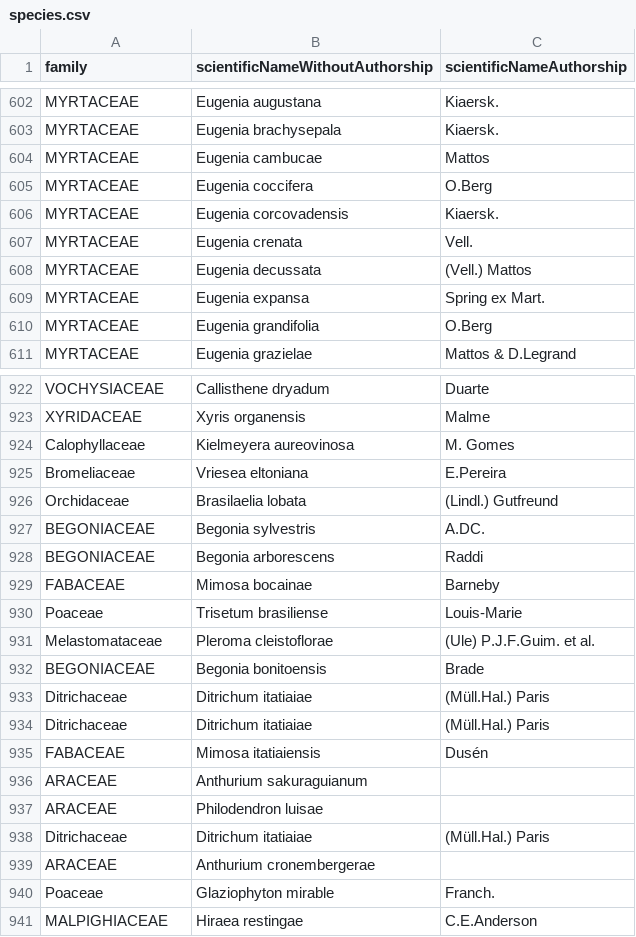
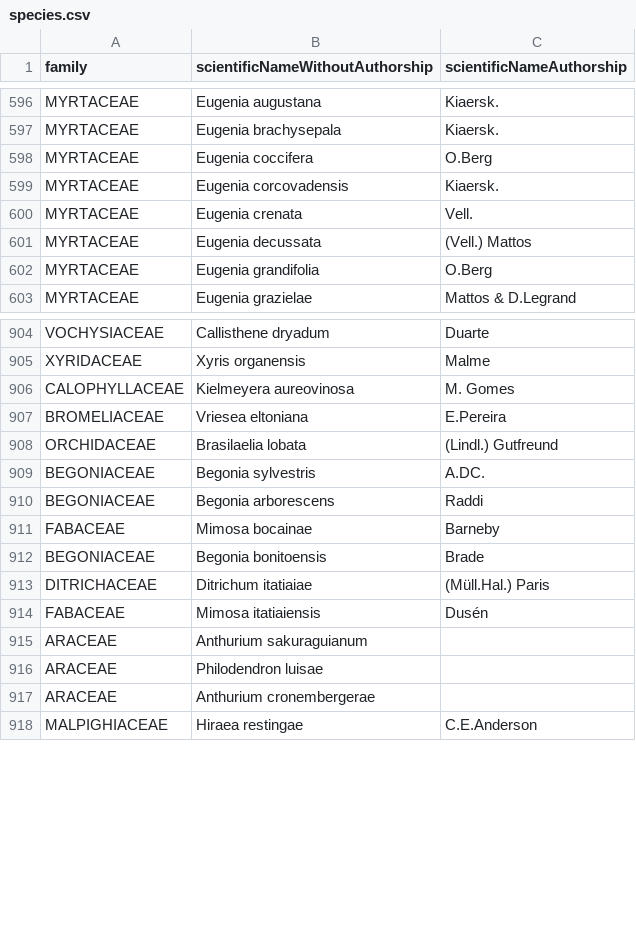
Before and after one commit to andreeppinghaus/reports, a CSV file: data/endemicas_rio_de_janeiro/species.csv, drawn as a sheet; only a part is shown, gaps mark what is left out; the diff covers the shown part only.

Commit message:
Added gdrive files, species and actions adapted.

```diff
--- a/data/endemicas_rio_de_janeiro/species.csv
+++ b/data/endemicas_rio_de_janeiro/species.csv
@@ -603,3 +597,2 @@ MYRTACEAE,"Eugenia augustana",Kiaersk.
 MYRTACEAE,"Eugenia brachysepala",Kiaersk.
-MYRTACEAE,"Eugenia cambucae",Mattos
 MYRTACEAE,"Eugenia coccifera",O.Berg
@@ -608,3 +601,2 @@ MYRTACEAE,"Eugenia crenata",Vell.
 MYRTACEAE,"Eugenia decussata","(Vell.) Mattos"
-MYRTACEAE,"Eugenia expansa","Spring ex Mart."
 MYRTACEAE,"Eugenia grandifolia",O.Berg
@@ -923,5 +905,5 @@ VOCHYSIACEAE,"Callisthene dryadum",Duarte
 XYRIDACEAE,"Xyris organensis",Malme
-Calophyllaceae,"Kielmeyera aureovinosa","M. Gomes"
-Bromeliaceae,"Vriesea eltoniana",E.Pereira
-Orchidaceae,"Brasilaelia lobata","(Lindl.) Gutfreund"
+CALOPHYLLACEAE,"Kielmeyera aureovinosa","M. Gomes"
+BROMELIACEAE,"Vriesea eltoniana",E.Pereira
+ORCHIDACEAE,"Brasilaelia lobata","(Lindl.) Gutfreund"
 BEGONIACEAE,"Begonia sylvestris",A.DC.
@@ -929,7 +911,4 @@ BEGONIACEAE,"Begonia arborescens",Raddi
 FABACEAE,"Mimosa bocainae",Barneby
-Poaceae,"Trisetum brasiliense",Louis-Marie
-Melastomataceae,"Pleroma cleistoflorae","(Ule) P.J.F.Guim. et al."
 BEGONIACEAE,"Begonia bonitoensis",Brade
-Ditrichaceae,"Ditrichum itatiaiae","(Müll.Hal.) Paris"
-Ditrichaceae,"Ditrichum itatiaiae","(Müll.Hal.) Paris"
+DITRICHACEAE,"Ditrichum itatiaiae","(Müll.Hal.) Paris"
 FABACEAE,"Mimosa itatiaiensis",Dusén
@@ -937,5 +916,3 @@ ARACEAE,"Anthurium sakuraguianum",
 ARACEAE,"Philodendron luisae",
-Ditrichaceae,"Ditrichum itatiaiae","(Müll.Hal.) Paris"
 ARACEAE,"Anthurium cronembergerae",
-Poaceae,"Glaziophyton mirable",Franch.
 MALPIGHIACEAE,"Hiraea restingae ",C.E.Anderson
```
Also changed, not shown: 16 removed rows and 9 edited cells elsewhere in this file, data/outros/species.csv, 6 other files.
